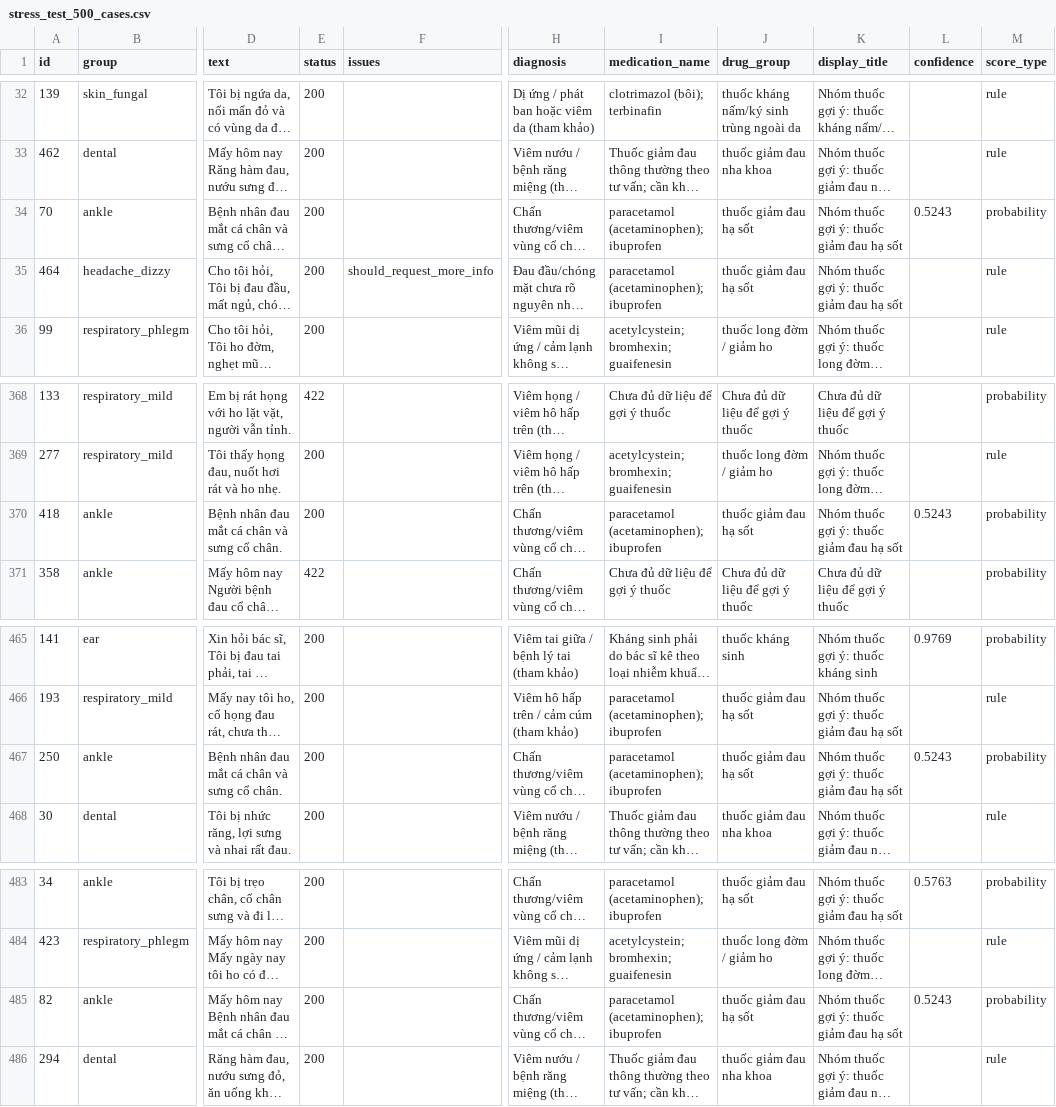
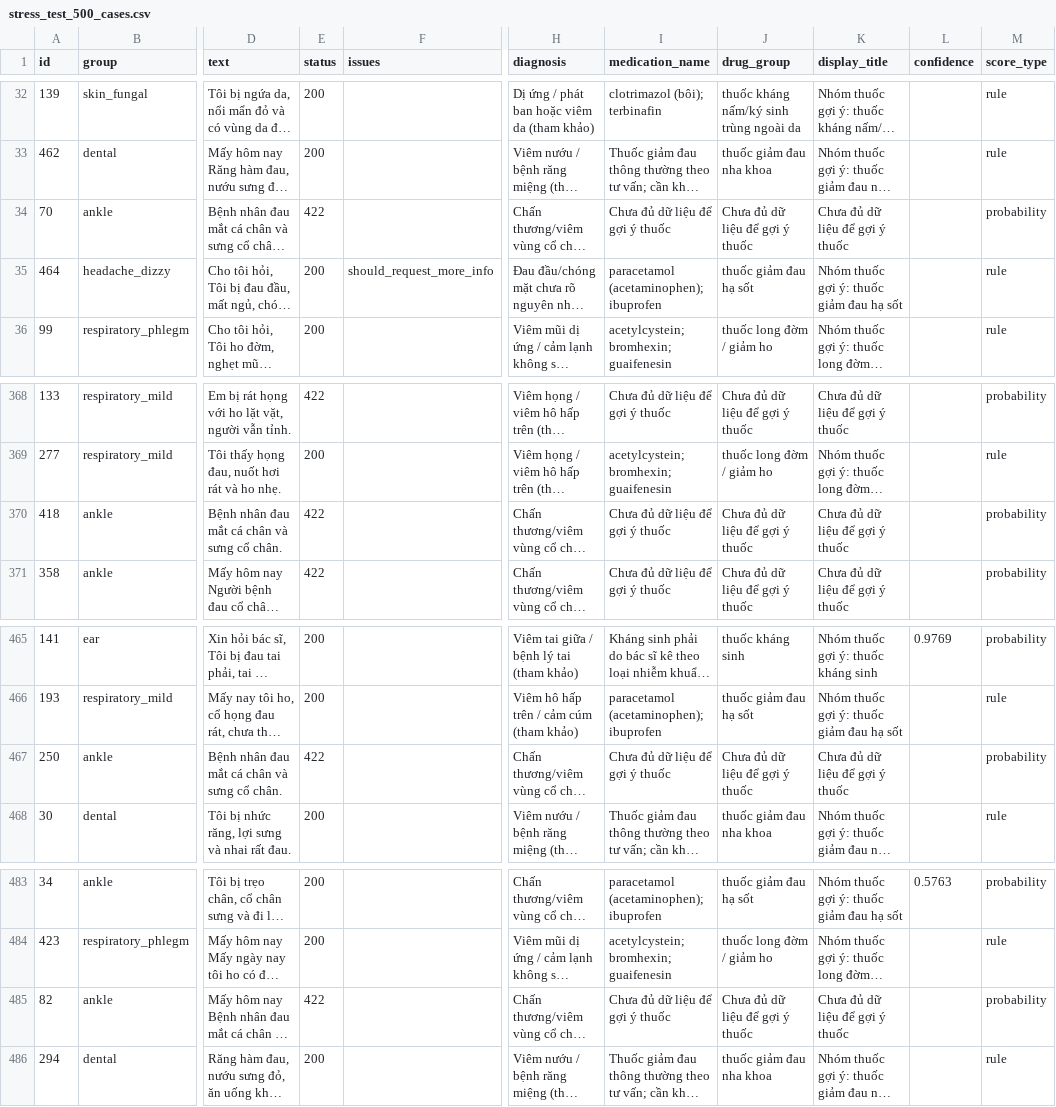
Before and after one commit to ToanTranVan03/CNPM_he-thong-du-doan-nhom-thuoc, a CSV file: docs/stress_test_500_cases.csv, drawn as a sheet; only a part is shown, gaps mark what is left out; long unchanged cells end in …; the diff names each change by its address in the sheet, - before the commit and + after, or states it on an @@ line.

Commit message:
docs(qa): plan + report kiểm thử UI vòng 6 (output trọng tâm) + ảnh chụp
- Plan/report kiểm thử UI v6: 10/10 PASS (output 1 nhóm + 2-3 hoạt chất
  sạch, nhóm rủi ro hiện note bác sĩ, regression an toàn/sốt rét/thiếu máu).
- Cập nhật stress_test_500 (459/500, non-regress).
- Screenshots minh chứng v6.

```diff
--- a/docs/stress_test_500_cases.csv
+++ b/docs/stress_test_500_cases.csv
-E34 (status): 200
+E34 (status): 422
-I34 (medication_name): paracetamol (acetaminophen); ibuprofen
+I34 (medication_name): Chưa đủ dữ liệu để gợi ý thuốc
-J34 (drug_group): thuốc giảm đau hạ sốt
+J34 (drug_group): Chưa đủ dữ liệu để gợi ý thuốc
-K34 (display_title): Nhóm thuốc gợi ý: thuốc giảm đau hạ sốt
+K34 (display_title): Chưa đủ dữ liệu để gợi ý thuốc
-L34 (confidence): 0.5243
+L34 (confidence): (empty)
-E370 (status): 200
+E370 (status): 422
-I370 (medication_name): paracetamol (acetaminophen); ibuprofen
+I370 (medication_name): Chưa đủ dữ liệu để gợi ý thuốc
-J370 (drug_group): thuốc giảm đau hạ sốt
+J370 (drug_group): Chưa đủ dữ liệu để gợi ý thuốc
-K370 (display_title): Nhóm thuốc gợi ý: thuốc giảm đau hạ sốt
+K370 (display_title): Chưa đủ dữ liệu để gợi ý thuốc
-L370 (confidence): 0.5243
+L370 (confidence): (empty)
-E467 (status): 200
+E467 (status): 422
-I467 (medication_name): paracetamol (acetaminophen); ibuprofen
+I467 (medication_name): Chưa đủ dữ liệu để gợi ý thuốc
-J467 (drug_group): thuốc giảm đau hạ sốt
+J467 (drug_group): Chưa đủ dữ liệu để gợi ý thuốc
-K467 (display_title): Nhóm thuốc gợi ý: thuốc giảm đau hạ sốt
+K467 (display_title): Chưa đủ dữ liệu để gợi ý thuốc
-L467 (confidence): 0.5243
+L467 (confidence): (empty)
-E485 (status): 200
+E485 (status): 422
-I485 (medication_name): paracetamol (acetaminophen); ibuprofen
+I485 (medication_name): Chưa đủ dữ liệu để gợi ý thuốc
-J485 (drug_group): thuốc giảm đau hạ sốt
+J485 (drug_group): Chưa đủ dữ liệu để gợi ý thuốc
-K485 (display_title): Nhóm thuốc gợi ý: thuốc giảm đau hạ sốt
+K485 (display_title): Chưa đủ dữ liệu để gợi ý thuốc
-L485 (confidence): 0.5243
+L485 (confidence): (empty)
```
Also changed, not shown: 15 other files.
